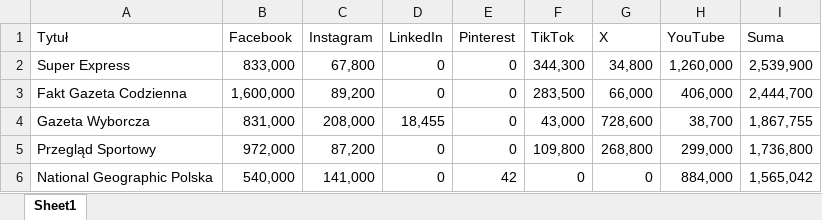
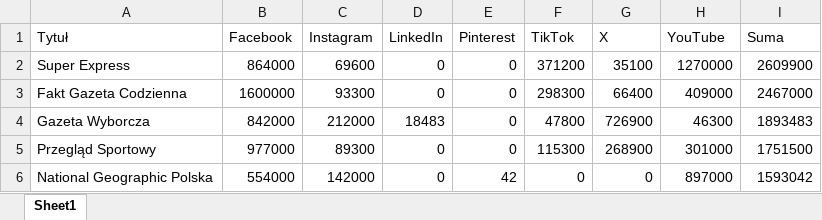
Before and after one commit to PolskieBadaniaCzytelnictwa/Social-Media, an Excel workbook: df_followers.xlsx, sheet Sheet1, drawn as a sheet; only a part is shown; values as stored, in another font and other column widths than the file's, no cell formats; the diff covers the shown part only; the diff names each change by its address in the sheet, - before the commit and + after, or states it on an @@ line.

Commit message:
Add files via upload

```diff
--- a/df_followers.xlsx (sheet Sheet1)
+++ b/df_followers.xlsx (sheet Sheet1)
-B2 (Facebook): 833,000
+B2 (Facebook): 864000
-C2 (Instagram): 67,800
+C2 (Instagram): 69600
-F2 (TikTok): 344,300
+F2 (TikTok): 371200
-G2 (X): 34,800
+G2 (X): 35100
-H2 (YouTube): 1,260,000
+H2 (YouTube): 1270000
-I2 (Suma): 2,539,900
+I2 (Suma): 2609900
-B3 (Facebook): 1,600,000
+B3 (Facebook): 1600000
-C3 (Instagram): 89,200
+C3 (Instagram): 93300
-F3 (TikTok): 283,500
+F3 (TikTok): 298300
-G3 (X): 66,000
+G3 (X): 66400
-H3 (YouTube): 406,000
+H3 (YouTube): 409000
-I3 (Suma): 2,444,700
+I3 (Suma): 2467000
-B4 (Facebook): 831,000
+B4 (Facebook): 842000
-C4 (Instagram): 208,000
+C4 (Instagram): 212000
-D4 (LinkedIn): 18,455
+D4 (LinkedIn): 18483
-F4 (TikTok): 43,000
+F4 (TikTok): 47800
-G4 (X): 728,600
+G4 (X): 726900
-H4 (YouTube): 38,700
+H4 (YouTube): 46300
-I4 (Suma): 1,867,755
+I4 (Suma): 1893483
-B5 (Facebook): 972,000
+B5 (Facebook): 977000
-C5 (Instagram): 87,200
+C5 (Instagram): 89300
-F5 (TikTok): 109,800
+F5 (TikTok): 115300
-G5 (X): 268,800
+G5 (X): 268900
-H5 (YouTube): 299,000
+H5 (YouTube): 301000
-I5 (Suma): 1,736,800
+I5 (Suma): 1751500
-B6 (Facebook): 540,000
+B6 (Facebook): 554000
-C6 (Instagram): 141,000
+C6 (Instagram): 142000
-H6 (YouTube): 884,000
+H6 (YouTube): 897000
-I6 (Suma): 1,565,042
+I6 (Suma): 1593042
```
Also changed, not shown: 11 added rows, 11 removed rows and 362 edited cells elsewhere in this sheet, cell formats.
